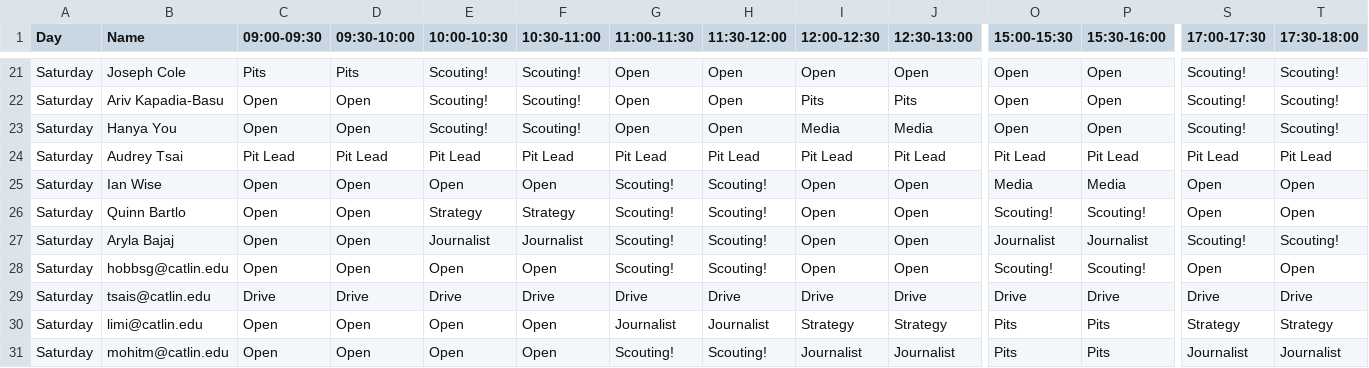
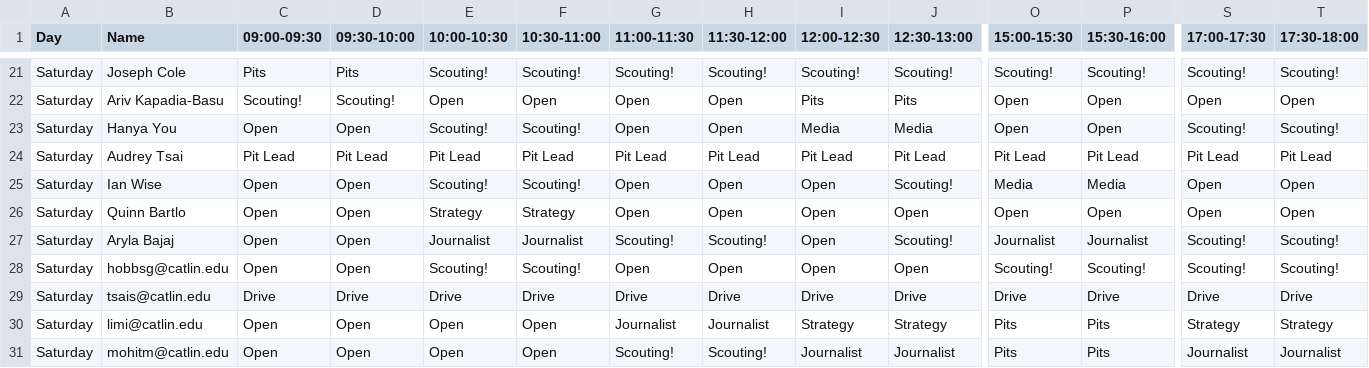
Before and after one commit to AldousHeaf/1540.Schedule, a CSV file: schedule.csv, drawn as a sheet; only a part is shown, gaps mark what is left out; the diff covers the shown part only; the diff names each change by its address in the sheet, - before the commit and + after, or states it on an @@ line.

```diff
--- a/schedule.csv
+++ b/schedule.csv
-G21 (11:00-11:30): Open
+G21 (11:00-11:30): Scouting!
-H21 (11:30-12:00): Open
+H21 (11:30-12:00): Scouting!
-I21 (12:00-12:30): Open
+I21 (12:00-12:30): Scouting!
-J21 (12:30-13:00): Open
+J21 (12:30-13:00): Scouting!
-O21 (15:00-15:30): Open
+O21 (15:00-15:30): Scouting!
-P21 (15:30-16:00): Open
+P21 (15:30-16:00): Scouting!
-C22 (09:00-09:30): Open
+C22 (09:00-09:30): Scouting!
-D22 (09:30-10:00): Open
+D22 (09:30-10:00): Scouting!
-E22 (10:00-10:30): Scouting!
+E22 (10:00-10:30): Open
-F22 (10:30-11:00): Scouting!
+F22 (10:30-11:00): Open
-S22 (17:00-17:30): Scouting!
+S22 (17:00-17:30): Open
-T22 (17:30-18:00): Scouting!
+T22 (17:30-18:00): Open
-E25 (10:00-10:30): Open
+E25 (10:00-10:30): Scouting!
-F25 (10:30-11:00): Open
+F25 (10:30-11:00): Scouting!
-G25:G26 (11:00-11:30): Scouting!
+G25:G26 (11:00-11:30): Open
-H25:H26 (11:30-12:00): Scouting!
+H25:H26 (11:30-12:00): Open
-J25 (12:30-13:00): Open
+J25 (12:30-13:00): Scouting!
-O26 (15:00-15:30): Scouting!
+O26 (15:00-15:30): Open
-P26 (15:30-16:00): Scouting!
+P26 (15:30-16:00): Open
-J27 (12:30-13:00): Open
+J27 (12:30-13:00): Scouting!
-E28 (10:00-10:30): Open
+E28 (10:00-10:30): Scouting!
-F28 (10:30-11:00): Open
+F28 (10:30-11:00): Scouting!
-G28 (11:00-11:30): Scouting!
+G28 (11:00-11:30): Open
-H28 (11:30-12:00): Scouting!
+H28 (11:30-12:00): Open
-S28 (17:00-17:30): Open
+S28 (17:00-17:30): Scouting!
-T28 (17:30-18:00): Open
+T28 (17:30-18:00): Scouting!
```
Also changed, not shown: 78 edited cells elsewhere in this file, 2 other files.
